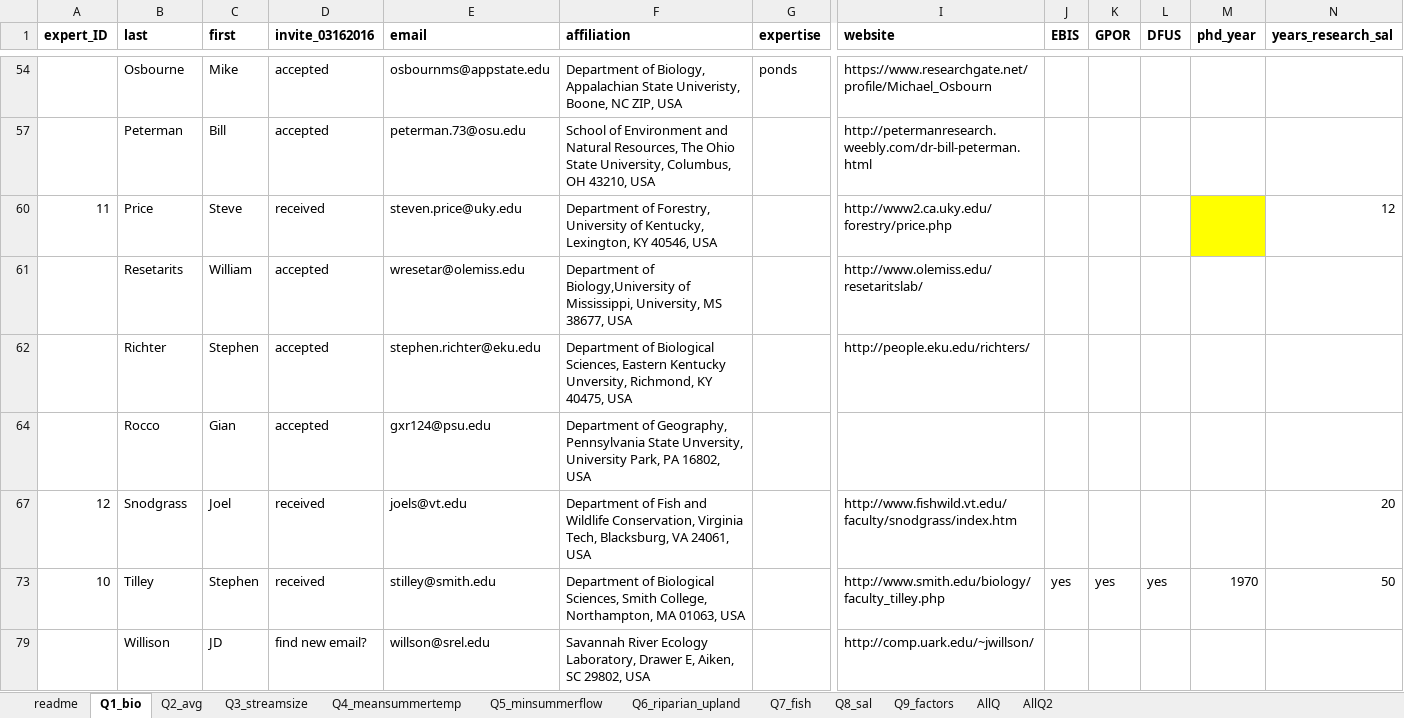
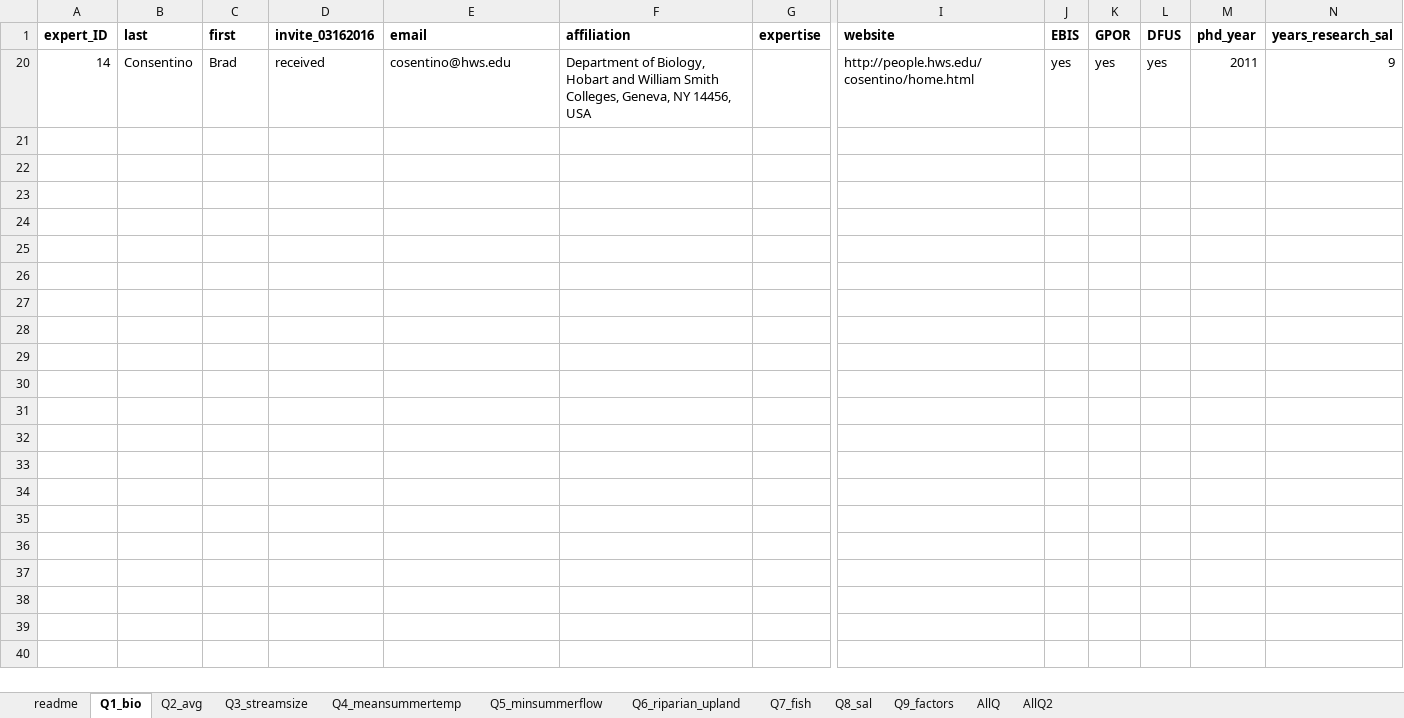
Before and after one commit to djhocking/Trout_Salamander_Decisions, an Excel workbook: Expert_Elicitation/salamander_elicitation_model/expert_elicitation_questionaire.xlsx, sheet Q1_bio, drawn as a sheet; only a part is shown, gaps mark what is left out; values as stored, in another font and other column widths than the file's, no borders; removed rows and columns are numbered as before the commit, all else as after; rows hold the shown columns only; the diff covers the shown part only; the diff names each change by its address in the sheet, - before the commit and + after, or states it on an @@ line.

```diff
--- a/Expert_Elicitation/salamander_elicitation_model/expert_elicitation_questionaire.xlsx (sheet Q1_bio)
+++ b/Expert_Elicitation/salamander_elicitation_model/expert_elicitation_questionaire.xlsx (sheet Q1_bio)
@@ row 54 hidden:  | Osbourne | Mike | accepted | osbournms@appstate.edu | Department of Biology, Appalachian State Univeristy, Boone, NC ZIP, USA | ponds | https://www.researchgate.net/profile/Michael_Osbourn @@
@@ row 57 hidden:  | Peterman | Bill | accepted | peterman.73@osu.edu | School of Environment and Natural Resources, The Ohio State University, Columbus, OH 43210, USA |  | http://petermanresearch.weebly.com/dr-bill-peterman.html @@
@@ row 60 hidden: 11 | Price | Steve | received | steven.price@uky.edu | Department of Forestry, University of Kentucky, Lexington, KY 40546, USA |  | http://www2.ca.uky.edu/forestry/price.php |  |  |  |  | 12 @@
@@ row 61 hidden:  | Resetarits | William | accepted | wresetar@olemiss.edu | Department of Biology,University of Mississippi, University, MS 38677, USA |  | http://www.olemiss.edu/resetaritslab/ @@
-row 62:  | Richter | Stephen | accepted | stephen.richter@eku.edu | Department of Biological Sciences, Eastern Kentucky Unversity, Richmond, KY 40475, USA |  | http://people.eku.edu/richters/
-row 64:  | Rocco | Gian | accepted | gxr124@psu.edu | Department of Geography, Pennsylvania State Unversity, University Park, PA 16802, USA
@@ row 67 hidden: 12 | Snodgrass | Joel | received | joels@vt.edu | Department of Fish and Wildlife Conservation, Virginia Tech, Blacksburg, VA 24061, USA |  | http://www.fishwild.vt.edu/faculty/snodgrass/index.htm |  |  |  |  | 20 @@
@@ row 73 hidden: 10 | Tilley | Stephen | received | stilley@smith.edu | Department of Biological Sciences, Smith College, Northampton, MA 01063, USA |  | http://www.smith.edu/biology/faculty_tilley.php | yes | yes | yes | 1970 | 50 @@
@@ row 79 hidden:  | Willison | JD | find new email? | willson@srel.edu | Savannah River Ecology Laboratory, Drawer E, Aiken, SC 29802, USA |  | http://comp.uark.edu/~jwillson/ @@
+row 20: 14 | Consentino | Brad | received | cosentino@hws.edu | Department of Biology, Hobart and William Smith Colleges, Geneva, NY 14456, USA |  | http://people.hws.edu/cosentino/home.html | yes | yes | yes | 2011 | 9
```
Also changed, not shown: 6 removed rows and 4 hidden or unhidden rows elsewhere in this sheet, sheet AllQ2, formulas that keep their value, hidden cells.
